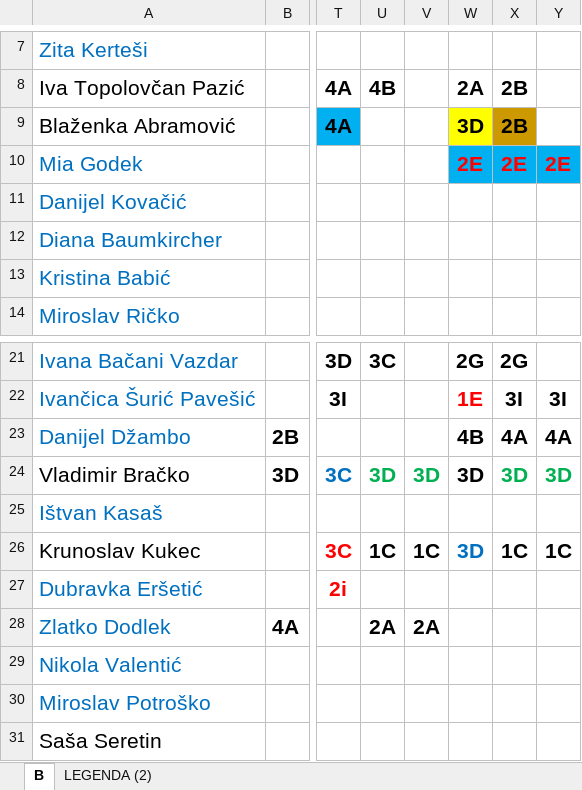
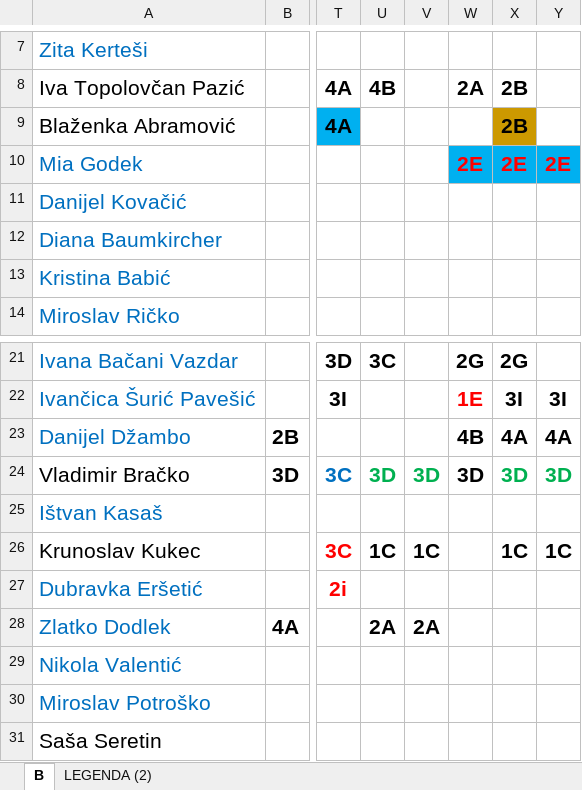
Before and after one commit to DarioSiroki/OBSKC-Raspored-Sati, an Excel workbook: converter/data/xlsx/20.12.B_SMJENA.XLSX, sheet B, drawn as a sheet; only a part is shown, gaps mark what is left out; values as stored, in another font and other column widths than the file's, no borders; charts and pictures not drawn; the diff names each change by its address in the sheet, - before the commit and + after, or states it on an @@ line.

```diff
--- a/converter/data/xlsx/20.12.B_SMJENA.XLSX (sheet B)
+++ b/converter/data/xlsx/20.12.B_SMJENA.XLSX (sheet B)
-W9: 3D
+W9: (empty)
-W9 fill: #FFFF00
+W9 fill: none
-W26: 3D
+W26: (empty)
```
Also changed, not shown: charts or pictures, 6 other files.
